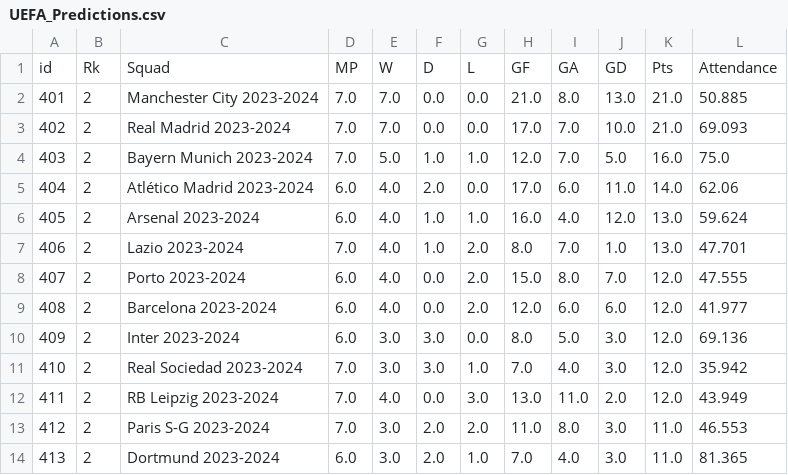
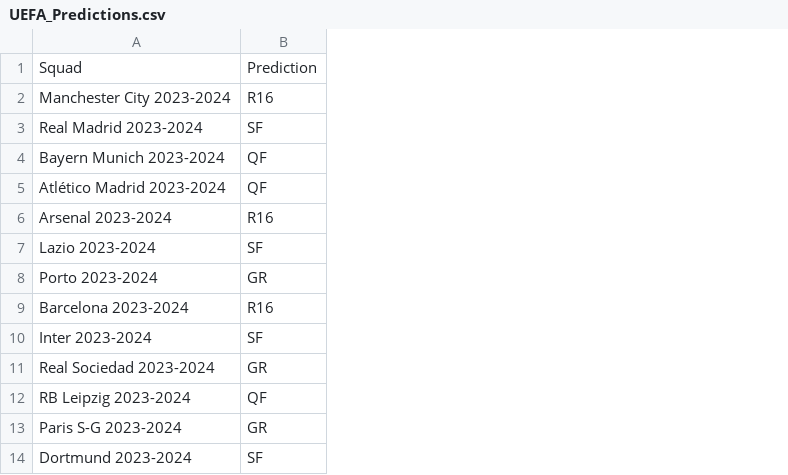
Before and after one commit to rnoguer22/Api_Casas_Apuestas, a CSV file: UEFA_Predictions.csv, drawn as a sheet; only a part is shown; removed rows and columns are numbered as before the commit, all else as after; the diff names each change by its address in the sheet, - before the commit and + after, or states it on an @@ line.

```diff
--- a/UEFA_Predictions.csv
+++ b/UEFA_Predictions.csv
-column A, rows 1-14: id | 401 | 402 | 403 | 404 | 405 | 406 | 407 | 408 | 409 | 410 | 411 | 412 | 413
-column B, rows 1-14: Rk | 2 | 2 | 2 | 2 | 2 | 2 | 2 | 2 | 2 | 2 | 2 | 2 | 2
-column D, rows 1-14: MP | 7.0 | 7.0 | 7.0 | 6.0 | 6.0 | 7.0 | 6.0 | 6.0 | 6.0 | 7.0 | 7.0 | 7.0 | 6.0
-column E, rows 1-14: W | 7.0 | 7.0 | 5.0 | 4.0 | 4.0 | 4.0 | 4.0 | 4.0 | 3.0 | 3.0 | 4.0 | 3.0 | 3.0
-column F, rows 1-14: D | 0.0 | 0.0 | 1.0 | 2.0 | 1.0 | 1.0 | 0.0 | 0.0 | 3.0 | 3.0 | 0.0 | 2.0 | 2.0
-column G, rows 1-14: L | 0.0 | 0.0 | 1.0 | 0.0 | 1.0 | 2.0 | 2.0 | 2.0 | 0.0 | 1.0 | 3.0 | 2.0 | 1.0
-column H, rows 1-14: GF | 21.0 | 17.0 | 12.0 | 17.0 | 16.0 | 8.0 | 15.0 | 12.0 | 8.0 | 7.0 | 13.0 | 11.0 | 7.0
-column I, rows 1-14: GA | 8.0 | 7.0 | 7.0 | 6.0 | 4.0 | 7.0 | 8.0 | 6.0 | 5.0 | 4.0 | 11.0 | 8.0 | 4.0
-column J, rows 1-14: GD | 13.0 | 10.0 | 5.0 | 11.0 | 12.0 | 1.0 | 7.0 | 6.0 | 3.0 | 3.0 | 2.0 | 3.0 | 3.0
-column K, rows 1-14: Pts | 21.0 | 21.0 | 16.0 | 14.0 | 13.0 | 13.0 | 12.0 | 12.0 | 12.0 | 12.0 | 12.0 | 11.0 | 11.0
-column L, rows 1-14: Attendance | 50.885 | 69.093 | 75.0 | 62.06 | 59.624 | 47.701 | 47.555 | 41.977 | 69.136 | 35.942 | 43.949 | 46.553 | 81.365
+column B, rows 1-14: Prediction | R16 | SF | QF | QF | R16 | SF | GR | R16 | SF | GR | QF | GR | SF
```
Also changed, not shown: 8 other files.
